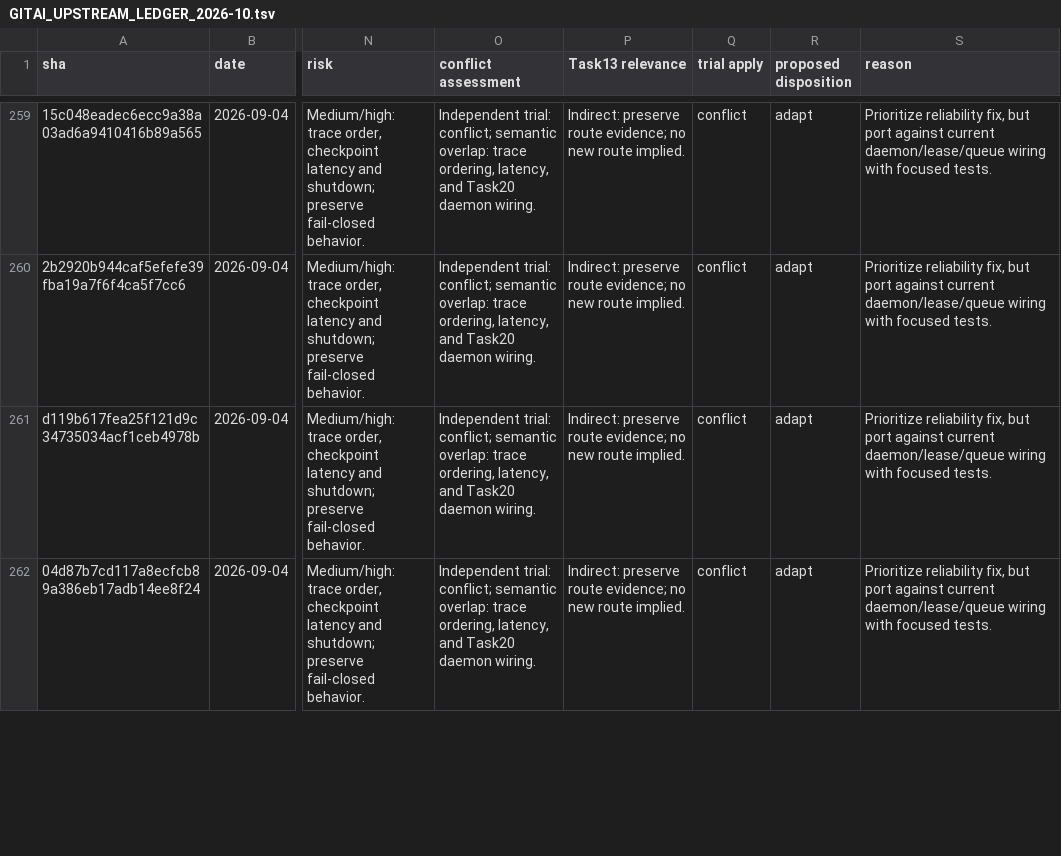
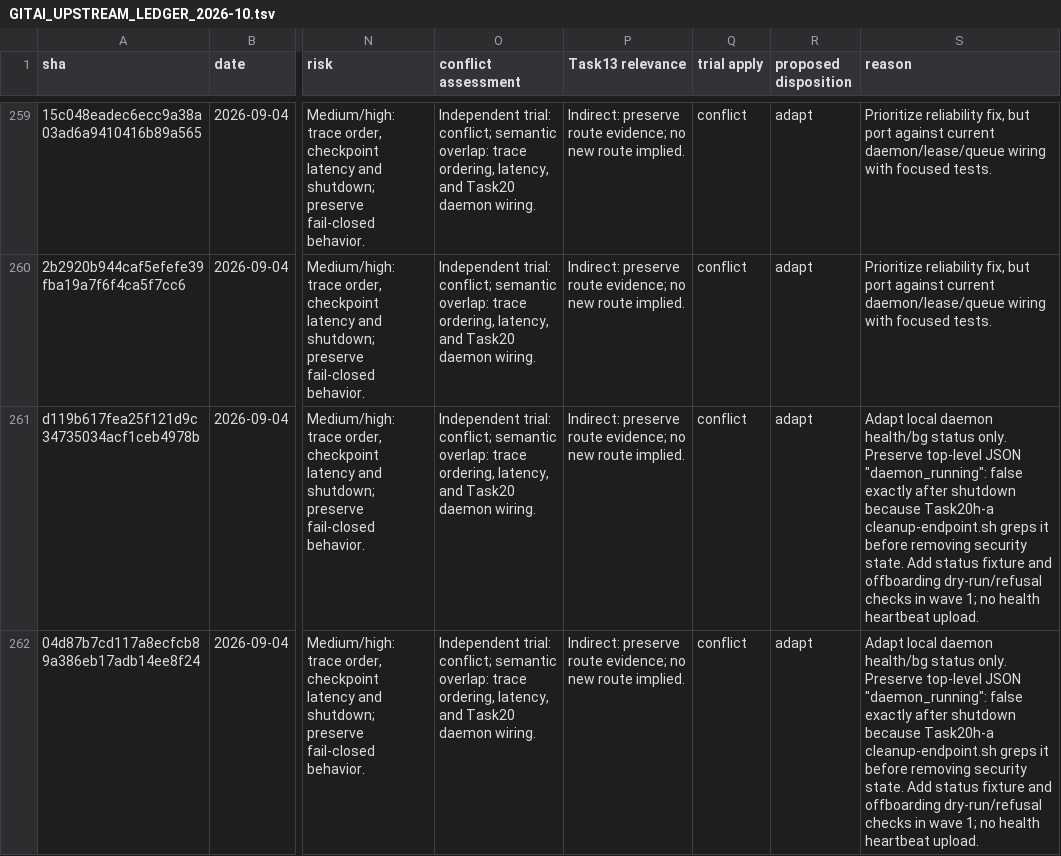
Before and after one commit to mahamannu-ux/TrackAI-V1, a TSV file: docs/plan/GITAI_UPSTREAM_LEDGER_2026-10.tsv, drawn as a sheet; only a part is shown, gaps mark what is left out; the diff covers the shown part only; the diff names each change by its address in the sheet, - before the commit and + after, or states it on an @@ line.

Commit message:
Add Task20 review constraints and daemon group packet

```diff
--- a/docs/plan/GITAI_UPSTREAM_LEDGER_2026-10.tsv
+++ b/docs/plan/GITAI_UPSTREAM_LEDGER_2026-10.tsv
-S261:S262 (reason): Prioritize reliability fix, but port against current daemon/lease/queue wiring with focused tests.
+S261:S262 (reason): Adapt local daemon health/bg status only. Preserve top-level JSON "daemon_running": false exactly after shutdown because Task20h-a cleanup-endpoint.sh greps it before removing security state. Add status fixture and offboarding dry-run/refusal checks in wave 1; no health heartbeat upload.
```
Also changed, not shown: 5 edited cells elsewhere in this file, 4 other files.
